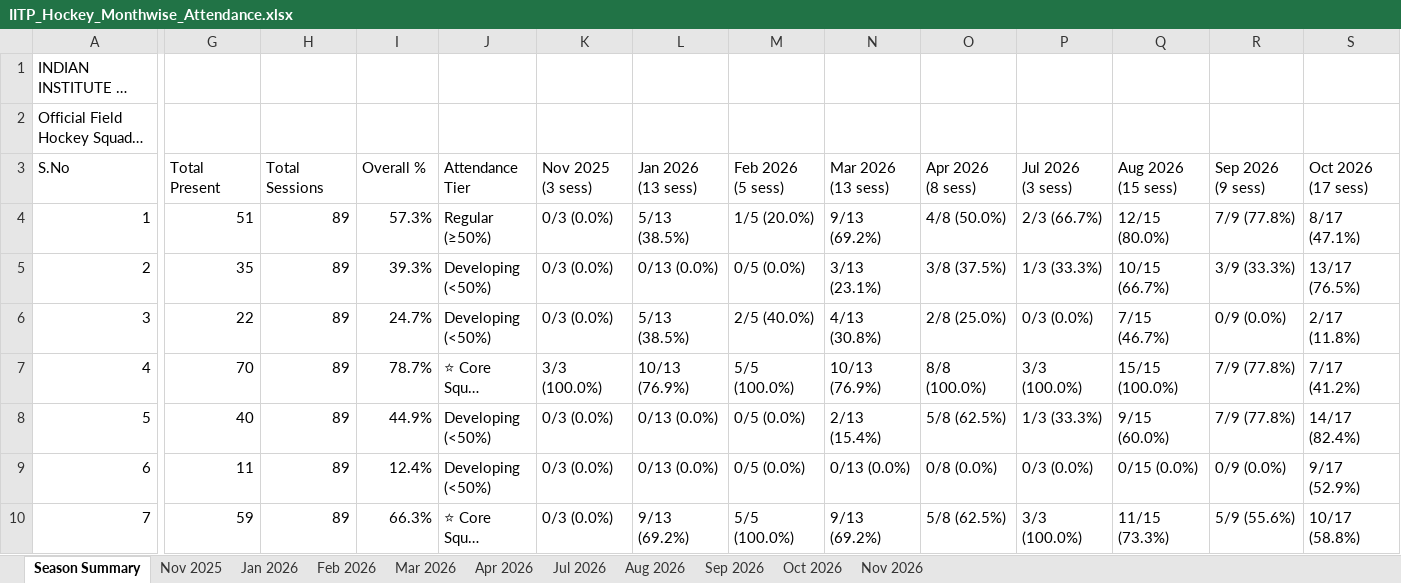
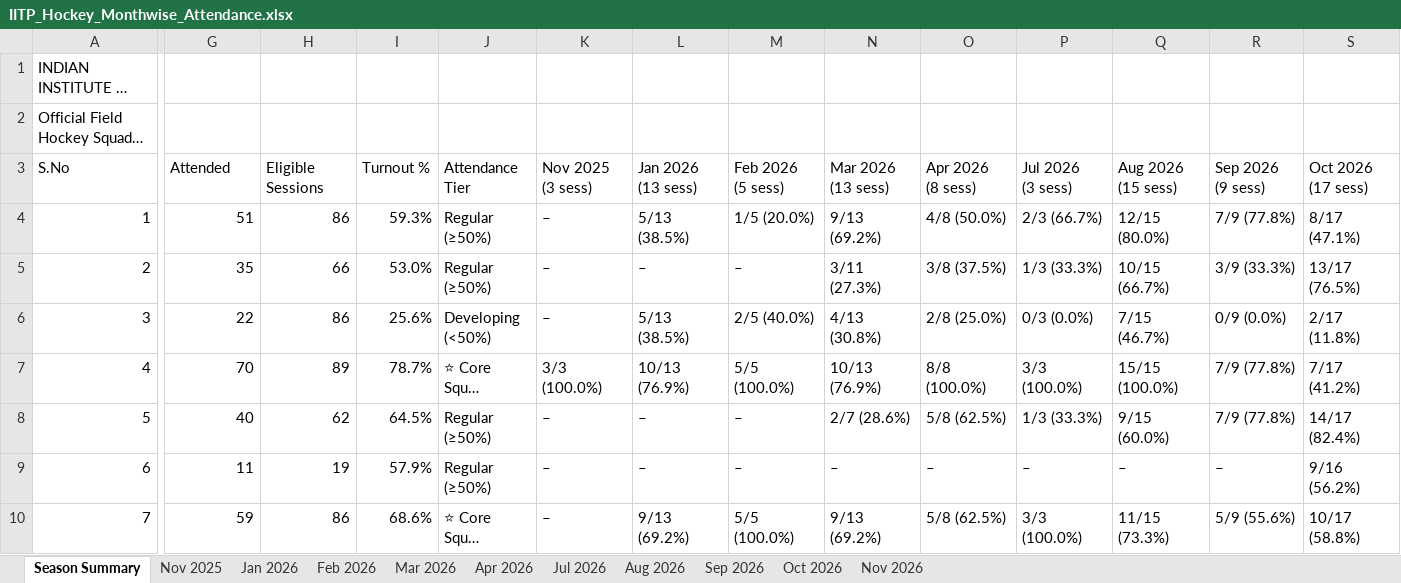
Before and after one commit to codewithanmol-26/Hockey-IITP, an Excel workbook: IITP_Hockey_Monthwise_Attendance.xlsx, sheet Season Summary, drawn as a sheet; only a part is shown, gaps mark what is left out; long unchanged cells end in …; values as stored, in another font and other column widths than the file's, no cell formats; the diff covers the shown part only; the diff names each change by its address in the sheet, - before the commit and + after, or states it on an @@ line.

Commit message:
Enforce attendance storage strictly on or after joined date, prune pre-joined attendance, and update workbook

```diff
--- a/IITP_Hockey_Monthwise_Attendance.xlsx (sheet Season Summary)
+++ b/IITP_Hockey_Monthwise_Attendance.xlsx (sheet Season Summary)
-G3: Total Present
+G3: Attended
-H3: Total Sessions
+H3: Eligible Sessions
-I3: Overall %
+I3: Turnout %
-H4 (Eligible Sessions): 89
+H4 (Eligible Sessions): 86
-I4 (Turnout %): 57.3%
+I4 (Turnout %): 59.3%
-K4:K6 (Nov 2025 (3 sess)): 0/3 (0.0%)
+K4:K6 (Nov 2025 (3 sess)): –
-H5 (Eligible Sessions): 89
+H5 (Eligible Sessions): 66
-I5 (Turnout %): 39.3%
+I5 (Turnout %): 53.0%
-J5 (Attendance Tier): Developing (<50%)
+J5 (Attendance Tier): Regular (≥50%)
-L5 (Jan 2026 (13 sess)): 0/13 (0.0%)
+L5 (Jan 2026 (13 sess)): –
-M5 (Feb 2026 (5 sess)): 0/5 (0.0%)
+M5 (Feb 2026 (5 sess)): –
-N5 (Mar 2026 (13 sess)): 3/13 (23.1%)
+N5 (Mar 2026 (13 sess)): 3/11 (27.3%)
-H6 (Eligible Sessions): 89
+H6 (Eligible Sessions): 86
-I6 (Turnout %): 24.7%
+I6 (Turnout %): 25.6%
-H8 (Eligible Sessions): 89
+H8 (Eligible Sessions): 62
-I8 (Turnout %): 44.9%
+I8 (Turnout %): 64.5%
-J8:J9 (Attendance Tier): Developing (<50%)
+J8:J9 (Attendance Tier): Regular (≥50%)
-K8:K10 (Nov 2025 (3 sess)): 0/3 (0.0%)
+K8:K10 (Nov 2025 (3 sess)): –
-L8:L9 (Jan 2026 (13 sess)): 0/13 (0.0%)
+L8:L9 (Jan 2026 (13 sess)): –
-M8:M9 (Feb 2026 (5 sess)): 0/5 (0.0%)
+M8:M9 (Feb 2026 (5 sess)): –
-N8 (Mar 2026 (13 sess)): 2/13 (15.4%)
+N8 (Mar 2026 (13 sess)): 2/7 (28.6%)
-H9 (Eligible Sessions): 89
+H9 (Eligible Sessions): 19
-I9 (Turnout %): 12.4%
+I9 (Turnout %): 57.9%
-N9 (Mar 2026 (13 sess)): 0/13 (0.0%)
+N9 (Mar 2026 (13 sess)): –
-O9 (Apr 2026 (8 sess)): 0/8 (0.0%)
+O9 (Apr 2026 (8 sess)): –
-P9 (Jul 2026 (3 sess)): 0/3 (0.0%)
+P9 (Jul 2026 (3 sess)): –
-Q9 (Aug 2026 (15 sess)): 0/15 (0.0%)
+Q9 (Aug 2026 (15 sess)): –
-R9 (Sep 2026 (9 sess)): 0/9 (0.0%)
+R9 (Sep 2026 (9 sess)): –
-S9 (Oct 2026 (17 sess)): 9/17 (52.9%)
+S9 (Oct 2026 (17 sess)): 9/16 (56.2%)
-H10 (Eligible Sessions): 89
+H10 (Eligible Sessions): 86
-I10 (Turnout %): 66.3%
+I10 (Turnout %): 68.6%
```
Also changed, not shown: 64 edited cells elsewhere in this sheet, sheet Jan 2026, sheet Mar 2026, sheet Aug 2026, sheet Sep 2026, sheet Nov 2025, sheet Apr 2026, 4 more sheets, cell formats, client/downloads/IITP_Hockey_Monthwise_Attendance.xlsx, 6 other files.
